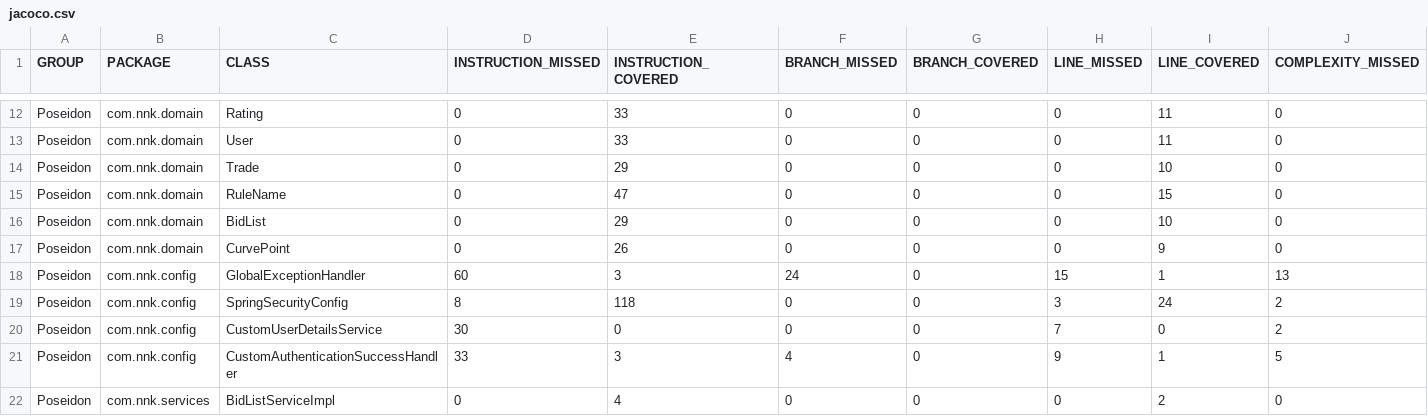
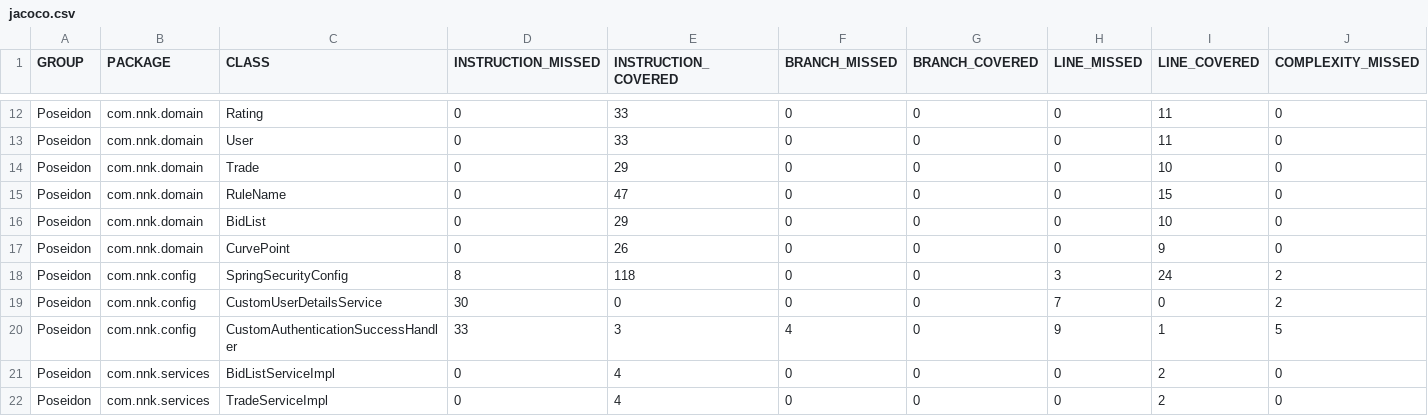
Before and after one commit to Hopeful117/Poseidon-Capital-Solution, a CSV file: Poseiden-skeleton/target/site/jacoco/jacoco.csv, drawn as a sheet; only a part is shown, gaps mark what is left out; the shorter side is filled out with more unchanged rows; rows hold the shown columns only; the diff names each change by its address in the sheet, - before the commit and + after, or states it on an @@ line.

Commit message:
remove global exception handler

```diff
--- a/Poseiden-skeleton/target/site/jacoco/jacoco.csv
+++ b/Poseiden-skeleton/target/site/jacoco/jacoco.csv
-row 18: Poseidon | com.nnk.config | GlobalExceptionHandler | 60 | 3 | 24 | 0 | 15 | 1 | 13
```
Also changed, not shown: 50 other files.
